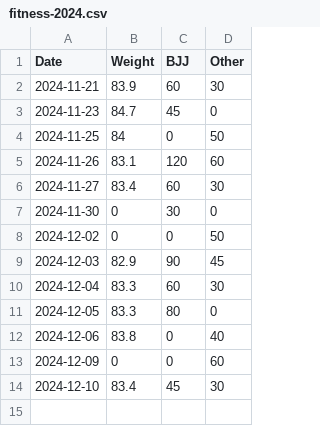
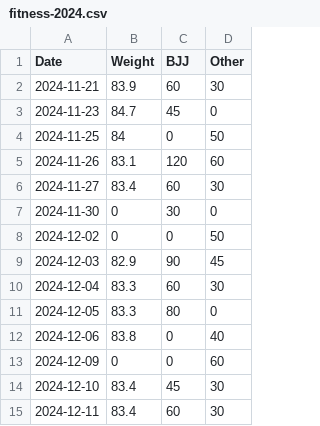
Before and after one commit to pydanny/daniel-blog-fasthtml, a CSV file: public/fitness-2024.csv, drawn as a sheet.

Commit message:
Today

```diff
--- a/public/fitness-2024.csv
+++ b/public/fitness-2024.csv
@@ -14 +14,2 @@ Date,Weight,BJJ,Other
 2024-12-10,83.4,45,30
+2024-12-11,83.4,60,30
```
